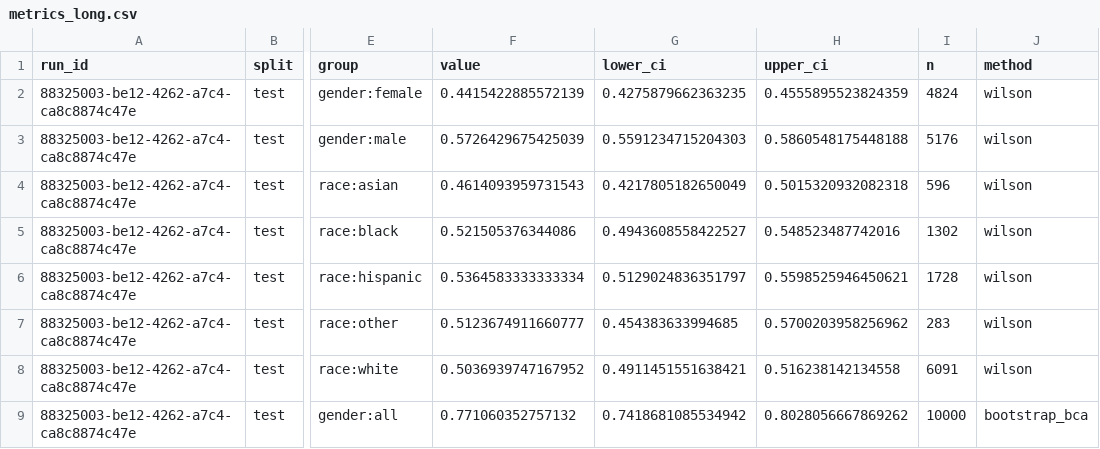
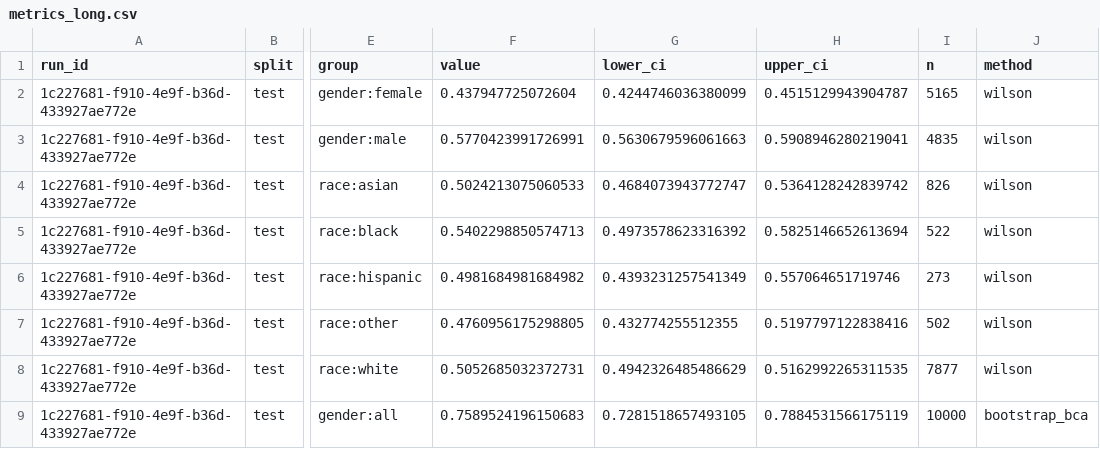
Before and after one commit to equilens-labs/fl-bsa-whitepaper, a CSV file: intake/metrics_long.csv, drawn as a sheet; only a part is shown, gaps mark what is left out; the diff covers the shown part only; the diff names each change by its address in the sheet, - before the commit and + after, or states it on an @@ line.

Commit message:
chore(intake): sync fl-bsa rc4 evidence

```diff
--- a/intake/metrics_long.csv
+++ b/intake/metrics_long.csv
-A2:A9 (run_id): 88325003-be12-4262-a7c4-ca8c8874c47e
+A2:A9 (run_id): 1c227681-f910-4e9f-b36d-433927ae772e
-F2 (value): 0.4415422885572139
+F2 (value): 0.437947725072604
-G2 (lower_ci): 0.4275879662363235
+G2 (lower_ci): 0.4244746036380099
-H2 (upper_ci): 0.4555895523824359
+H2 (upper_ci): 0.4515129943904787
-I2 (n): 4824
+I2 (n): 5165
-F3 (value): 0.5726429675425039
+F3 (value): 0.5770423991726991
-G3 (lower_ci): 0.5591234715204303
+G3 (lower_ci): 0.5630679596061663
-H3 (upper_ci): 0.5860548175448188
+H3 (upper_ci): 0.5908946280219041
-I3 (n): 5176
+I3 (n): 4835
-F4 (value): 0.4614093959731543
+F4 (value): 0.5024213075060533
-G4 (lower_ci): 0.4217805182650049
+G4 (lower_ci): 0.4684073943772747
-H4 (upper_ci): 0.5015320932082318
+H4 (upper_ci): 0.5364128242839742
-I4 (n): 596
+I4 (n): 826
-F5 (value): 0.521505376344086
+F5 (value): 0.5402298850574713
-G5 (lower_ci): 0.4943608558422527
+G5 (lower_ci): 0.4973578623316392
-H5 (upper_ci): 0.548523487742016
+H5 (upper_ci): 0.5825146652613694
-I5 (n): 1302
+I5 (n): 522
-F6 (value): 0.5364583333333334
+F6 (value): 0.4981684981684982
-G6 (lower_ci): 0.5129024836351797
+G6 (lower_ci): 0.4393231257541349
-H6 (upper_ci): 0.5598525946450621
+H6 (upper_ci): 0.557064651719746
-I6 (n): 1728
+I6 (n): 273
-F7 (value): 0.5123674911660777
+F7 (value): 0.4760956175298805
-G7 (lower_ci): 0.454383633994685
+G7 (lower_ci): 0.432774255512355
-H7 (upper_ci): 0.5700203958256962
+H7 (upper_ci): 0.5197797122838416
-I7 (n): 283
+I7 (n): 502
-F8 (value): 0.5036939747167952
+F8 (value): 0.5052685032372731
-G8 (lower_ci): 0.4911451551638421
+G8 (lower_ci): 0.4942326485486629
-H8 (upper_ci): 0.516238142134558
+H8 (upper_ci): 0.5162992265311535
-I8 (n): 6091
+I8 (n): 7877
-F9 (value): 0.771060352757132
+F9 (value): 0.7589524196150683
-G9 (lower_ci): 0.7418681085534942
+G9 (lower_ci): 0.7281518657493105
-H9 (upper_ci): 0.8028056667869262
+H9 (upper_ci): 0.7884531566175119
```
Also changed, not shown: 54 edited cells elsewhere in this file, intake/group_confusion.csv, intake/selection_rates.csv, 12 other files.
